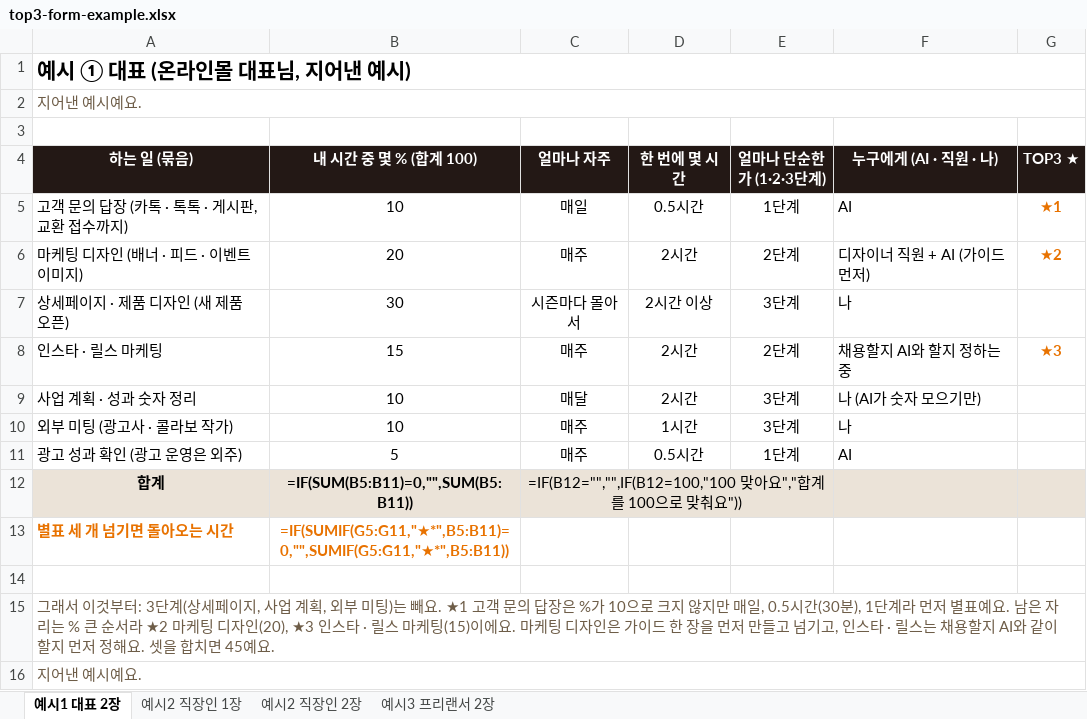
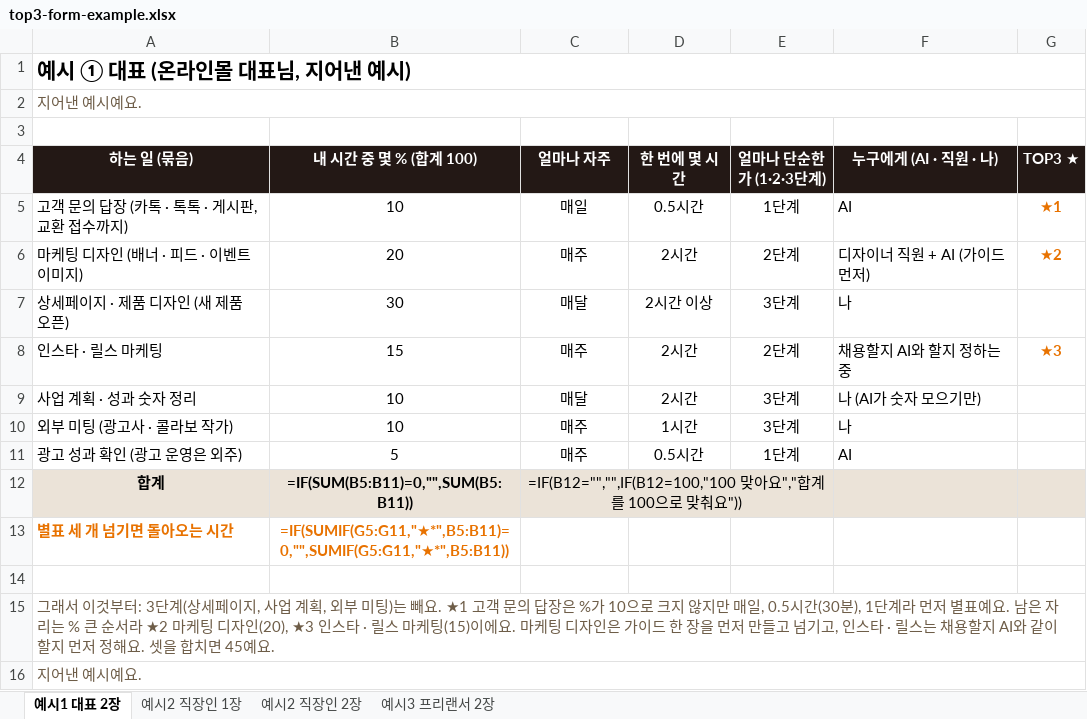
Before and after one commit to jysblanc-rgb/facam-materials, an Excel workbook: 01-02-02/top3-form-example.xlsx, sheet 예시1 대표 2장, drawn as a sheet; values as stored, in another font and other column widths than the file's, no borders; formulas without a stored value are shown as written; the diff names each change by its address in the sheet, - before the commit and + after, or states it on an @@ line.

```diff
--- a/01-02-02/top3-form-example.xlsx (sheet 예시1 대표 2장)
+++ b/01-02-02/top3-form-example.xlsx (sheet 예시1 대표 2장)
-C7 (얼마나 자주): 시즌마다 몰아서
+C7 (얼마나 자주): 매달
```
Also changed, not shown: 01-02-02/top3-form-blank.xlsx, 01-03-01/one-line-card-blank.xlsx, 23 other files.
